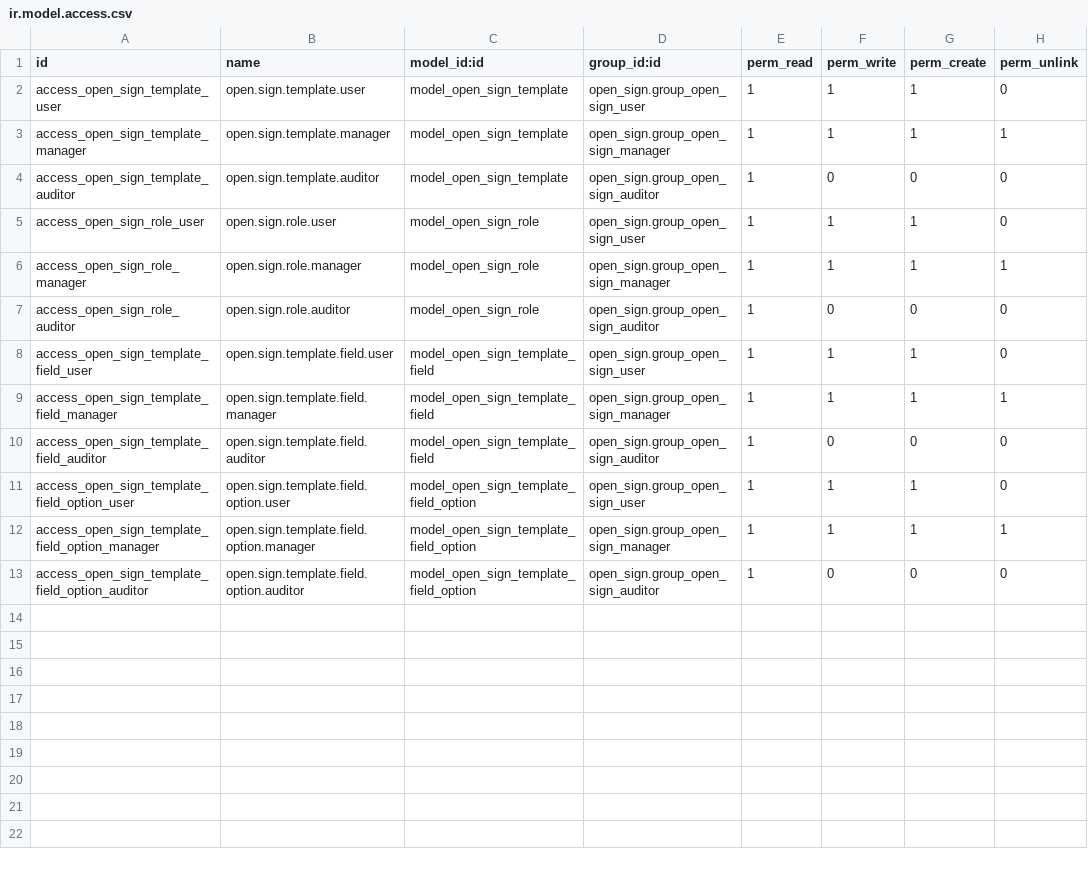
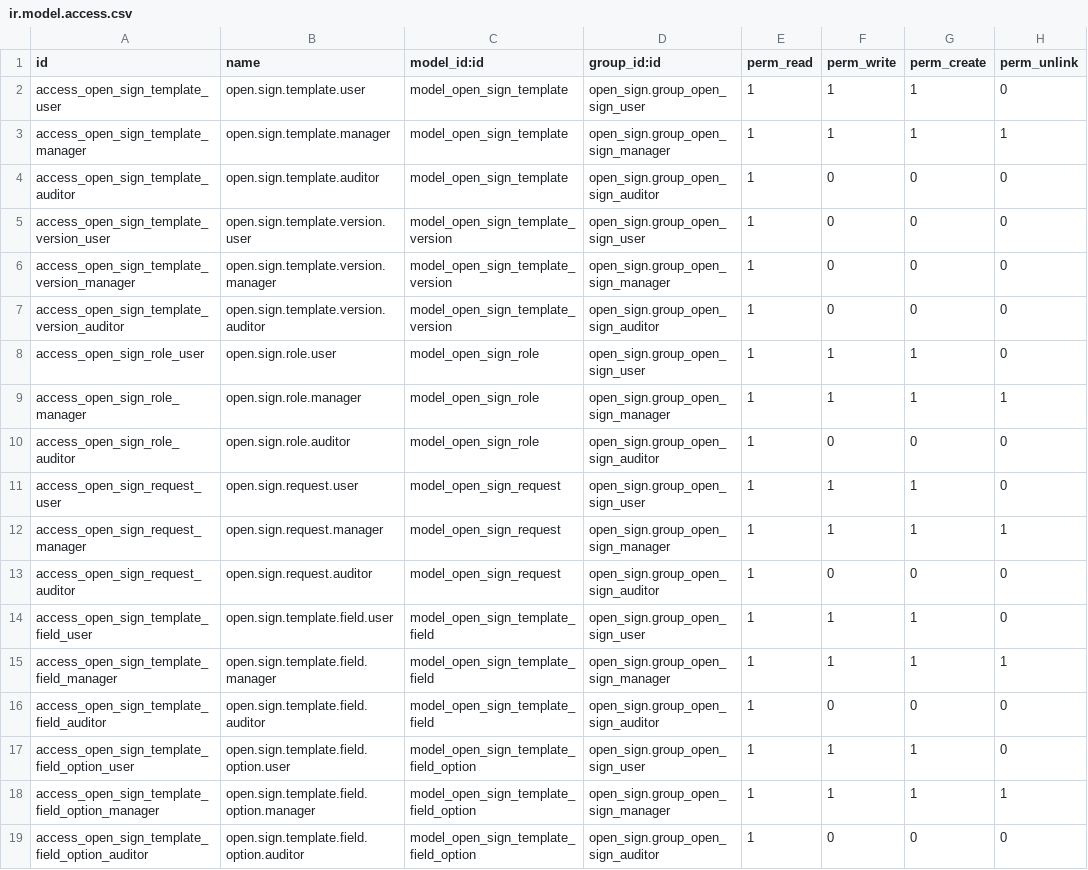
Before and after one commit to UD-mmcminn/odoo, a CSV file: addons/open_sign/security/ir.model.access.csv, drawn as a sheet; the diff names each change by its address in the sheet, - before the commit and + after, or states it on an @@ line.

```diff
--- a/addons/open_sign/security/ir.model.access.csv
+++ b/addons/open_sign/security/ir.model.access.csv
+row 5: access_open_sign_template_version_user | open.sign.template.version.user | model_open_sign_template_version | open_sign.group_open_sign_user | 1 | 0 | 0 | 0
+row 6: access_open_sign_template_version_manager | open.sign.template.version.manager | model_open_sign_template_version | open_sign.group_open_sign_manager | 1 | 0 | 0 | 0
+row 7: access_open_sign_template_version_auditor | open.sign.template.version.auditor | model_open_sign_template_version | open_sign.group_open_sign_auditor | 1 | 0 | 0 | 0
+row 11: access_open_sign_request_user | open.sign.request.user | model_open_sign_request | open_sign.group_open_sign_user | 1 | 1 | 1 | 0
+row 12: access_open_sign_request_manager | open.sign.request.manager | model_open_sign_request | open_sign.group_open_sign_manager | 1 | 1 | 1 | 1
+row 13: access_open_sign_request_auditor | open.sign.request.auditor | model_open_sign_request | open_sign.group_open_sign_auditor | 1 | 0 | 0 | 0
```
Also changed, not shown: 11 other files.
